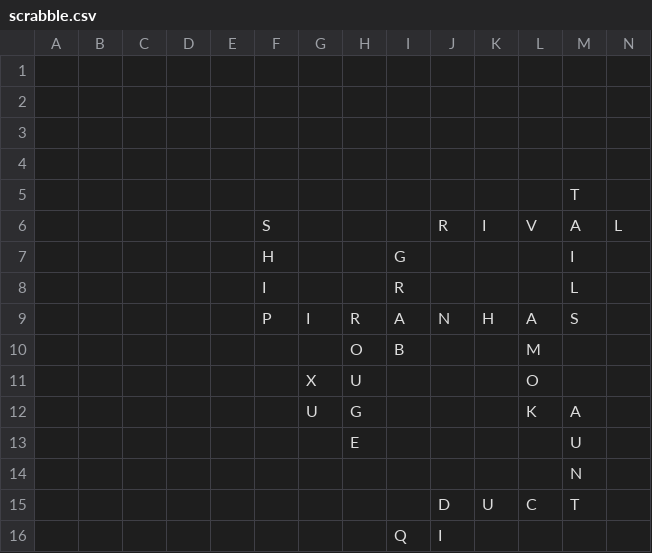
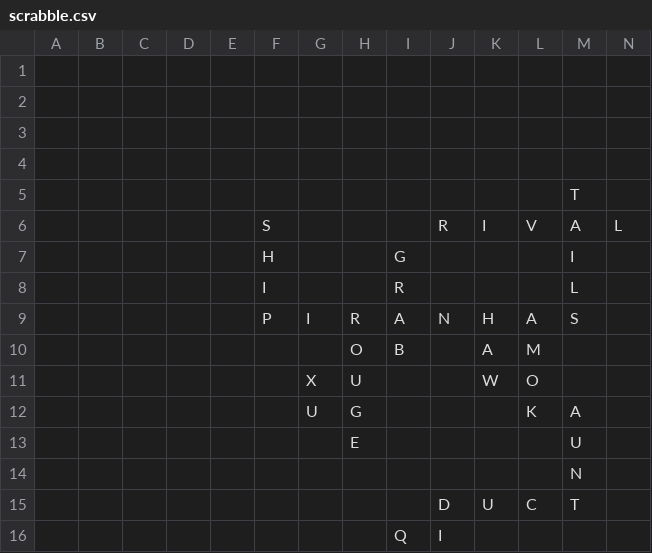
Before and after one commit to daflad/scrabble.nehpets.co.uk, a CSV file: scrabble.csv, drawn as a sheet.

Commit message:
game updated

```diff
--- a/scrabble.csv
+++ b/scrabble.csv
@@ -9,4 +9,4 @@
 ;;;;;P;I;R;A;N;H;A;S;
-;;;;;;;O;B;;;M;;
-;;;;;;X;U;;;;O;;
+;;;;;;;O;B;;A;M;;
+;;;;;;X;U;;;W;O;;
 ;;;;;;U;G;;;;K;A;
```
